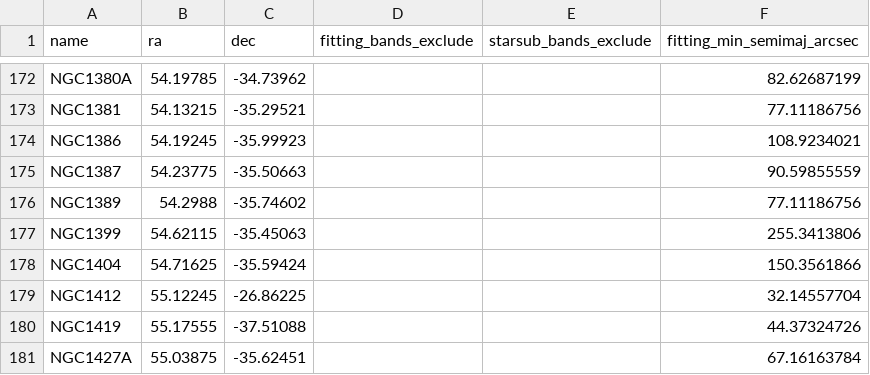
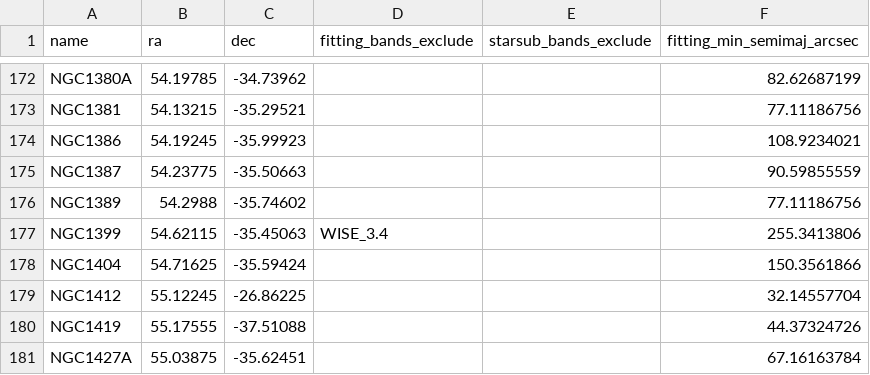
Before and after one commit to Stargrazer82301/CAAPR, a CSV file: CAAPR_Source_Table.csv, drawn as a sheet; only a part is shown, gaps mark what is left out.

```diff
--- a/CAAPR_Source_Table.csv
+++ b/CAAPR_Source_Table.csv
@@ -176,3 +176,3 @@ NGC1387,54.23775,-35.50663,,,90.59855559
 NGC1389,54.2988,-35.74602,,,77.11186756
-NGC1399,54.62115,-35.45063,,,255.3413806
+NGC1399,54.62115,-35.45063,WISE_3.4,,255.3413806
 NGC1404,54.71625,-35.59424,,,150.3561866
```
Also changed, not shown: CAAPR_Band_Table.csv, 2 other files.
